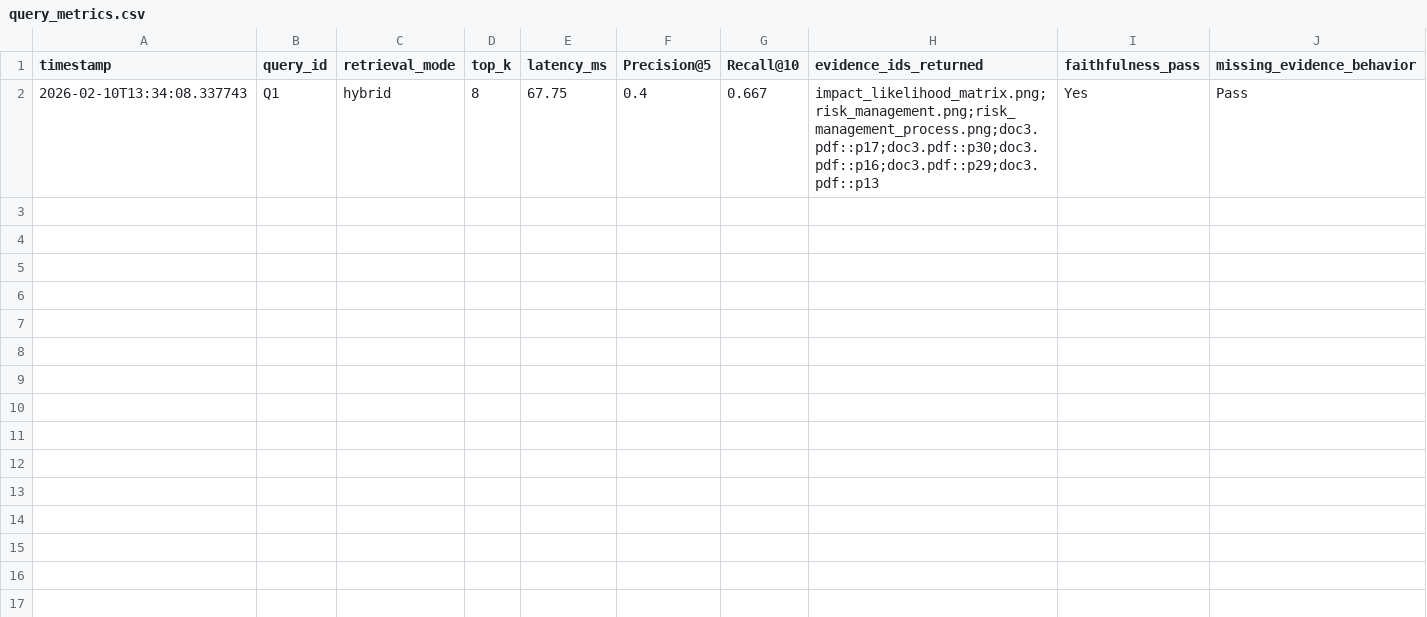
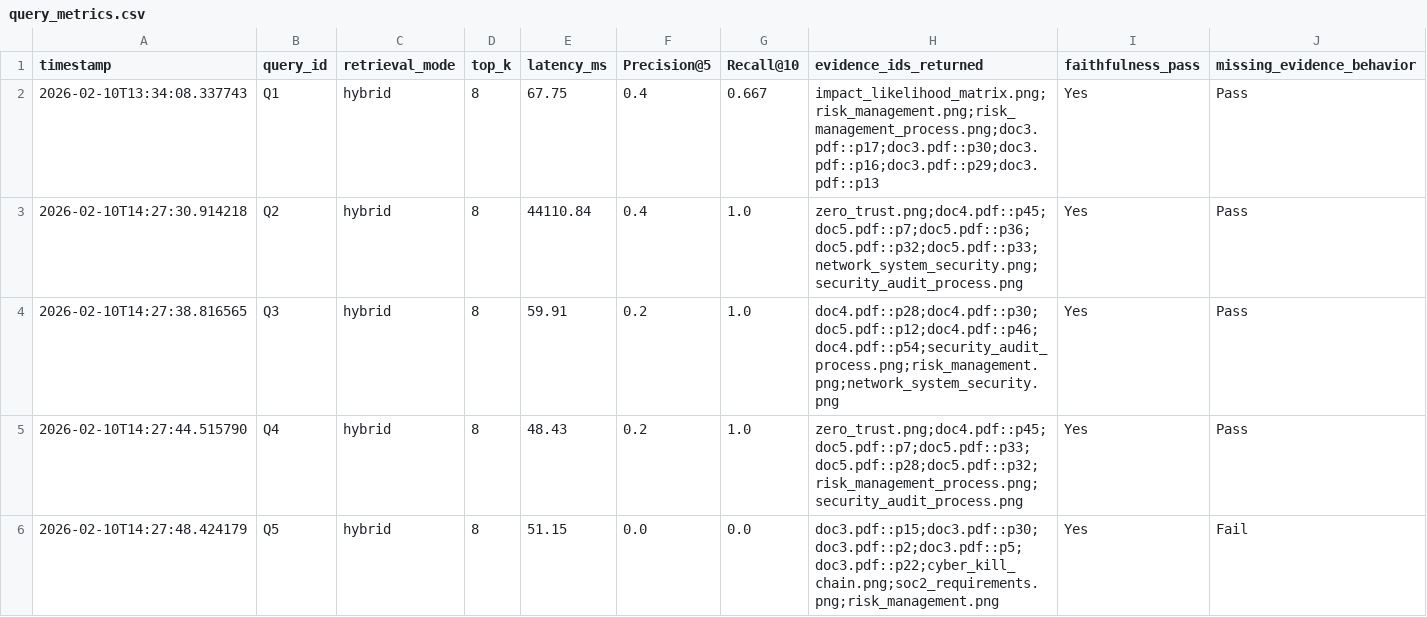
Before and after one commit to ben-blake/cs5542-lab04, a CSV file: logs/query_metrics.csv, drawn as a sheet.

Commit message:
Add new query metrics

```diff
--- a/logs/query_metrics.csv
+++ b/logs/query_metrics.csv
@@ -2 +2,5 @@ timestamp,query_id,retrieval_mode,top_k,latency_ms,Precision@5,Recall@10,evidenc
 2026-02-10T13:34:08.337743,Q1,hybrid,8,67.75,0.4,0.667,impact_likelihood_matrix.png;risk_management.png;risk_management_process.png;doc3.pdf::p17;doc3.pdf::p30;doc3.pdf::p16;doc3.pdf::p29;doc3.pdf::p13,Yes,Pass
+2026-02-10T14:27:30.914218,Q2,hybrid,8,44110.84,0.4,1.0,zero_trust.png;doc4.pdf::p45;doc5.pdf::p7;doc5.pdf::p36;doc5.pdf::p32;doc5.pdf::p33;network_system_security.png;security_audit_process.png,Yes,Pass
+2026-02-10T14:27:38.816565,Q3,hybrid,8,59.91,0.2,1.0,doc4.pdf::p28;doc4.pdf::p30;doc5.pdf::p12;doc4.pdf::p46;doc4.pdf::p54;security_audit_process.png;risk_management.png;network_system_security.png,Yes,Pass
+2026-02-10T14:27:44.515790,Q4,hybrid,8,48.43,0.2,1.0,zero_trust.png;doc4.pdf::p45;doc5.pdf::p7;doc5.pdf::p33;doc5.pdf::p28;doc5.pdf::p32;risk_management_process.png;security_audit_process.png,Yes,Pass
+2026-02-10T14:27:48.424179,Q5,hybrid,8,51.15,0.0,0.0,doc3.pdf::p15;doc3.pdf::p30;doc3.pdf::p2;doc3.pdf::p5;doc3.pdf::p22;cyber_kill_chain.png;soc2_requirements.png;risk_management.png,Yes,Fail
```
